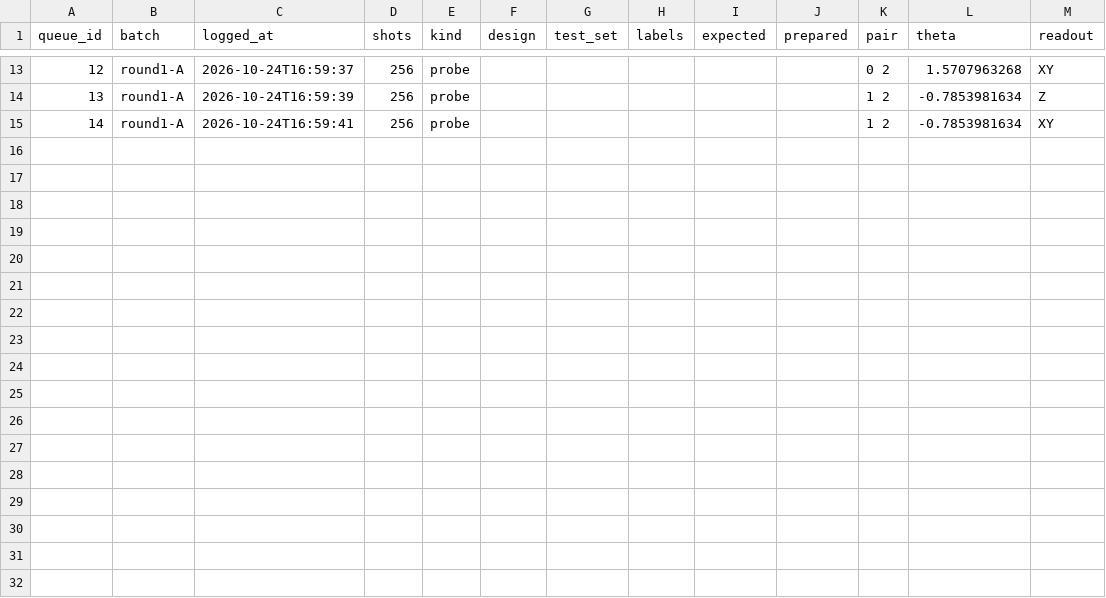
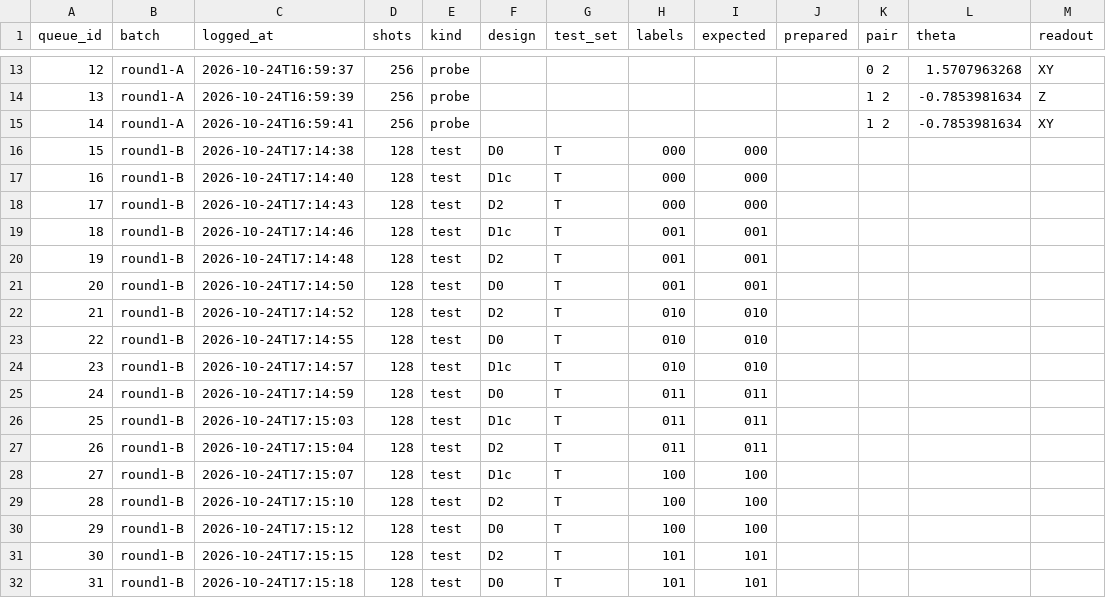
Before and after one commit to chengkaip168/DQCIntroChallenge, a CSV file: evidence/queue_ids.csv, drawn as a sheet; only a part is shown, gaps mark what is left out.

Commit message:
Round 1 in progress: H8 prediction before any round 1 test result, lab result reader, resume after relay stops, 31 queue IDs

```diff
--- a/evidence/queue_ids.csv
+++ b/evidence/queue_ids.csv
@@ -15 +15,18 @@ queue_id,batch,logged_at,shots,kind,design,test_set,labels,expected,prepared,pai
 14,round1-A,2026-10-24T16:59:41,256,probe,,,,,,1 2,-0.7853981634,XY
+15,round1-B,2026-10-24T17:14:38,128,test,D0,T,000,000,,,,
+16,round1-B,2026-10-24T17:14:40,128,test,D1c,T,000,000,,,,
+17,round1-B,2026-10-24T17:14:43,128,test,D2,T,000,000,,,,
+18,round1-B,2026-10-24T17:14:46,128,test,D1c,T,001,001,,,,
+19,round1-B,2026-10-24T17:14:48,128,test,D2,T,001,001,,,,
+20,round1-B,2026-10-24T17:14:50,128,test,D0,T,001,001,,,,
+21,round1-B,2026-10-24T17:14:52,128,test,D2,T,010,010,,,,
+22,round1-B,2026-10-24T17:14:55,128,test,D0,T,010,010,,,,
+23,round1-B,2026-10-24T17:14:57,128,test,D1c,T,010,010,,,,
+24,round1-B,2026-10-24T17:14:59,128,test,D0,T,011,011,,,,
+25,round1-B,2026-10-24T17:15:03,128,test,D1c,T,011,011,,,,
+26,round1-B,2026-10-24T17:15:04,128,test,D2,T,011,011,,,,
+27,round1-B,2026-10-24T17:15:07,128,test,D1c,T,100,100,,,,
+28,round1-B,2026-10-24T17:15:10,128,test,D2,T,100,100,,,,
+29,round1-B,2026-10-24T17:15:12,128,test,D0,T,100,100,,,,
+30,round1-B,2026-10-24T17:15:15,128,test,D2,T,101,101,,,,
+31,round1-B,2026-10-24T17:15:18,128,test,D0,T,101,101,,,,
```
Also changed, not shown: 1 other file.
